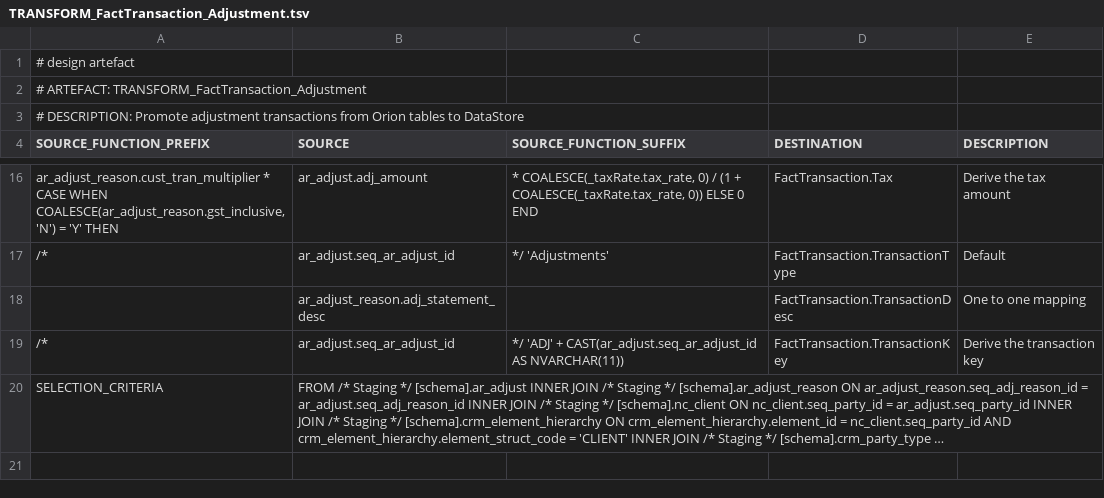
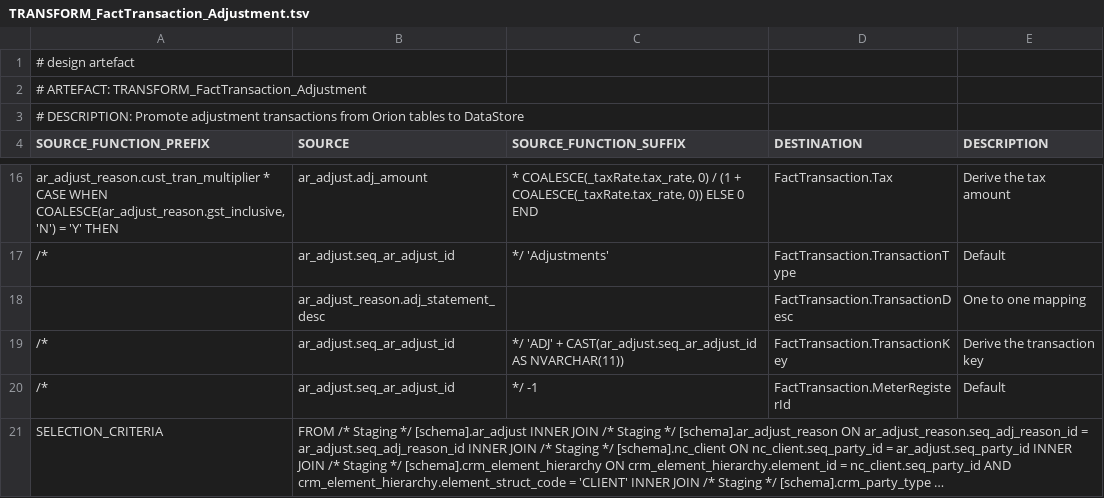
Before and after one commit to melvinwi/EDWCI, a TSV file: transformations/TRANSFORM_FactTransaction_Adjustment.tsv, drawn as a sheet; only a part is shown, gaps mark what is left out; long unchanged cells end in …; the diff names each change by its address in the sheet, - before the commit and + after, or states it on an @@ line.

```diff
--- a/transformations/TRANSFORM_FactTransaction_Adjustment.tsv
+++ b/transformations/TRANSFORM_FactTransaction_Adjustment.tsv
+row 20: /* | ar_adjust.seq_ar_adjust_id | */ -1 | FactTransaction.MeterRegisterId | Default
```
Also changed, not shown: transformations/TRANSFORM_FactTransaction_Invoice_Charges.tsv, transformations/TRANSFORM_FactTransaction_Invoice_Concession.tsv, 13 other files.
